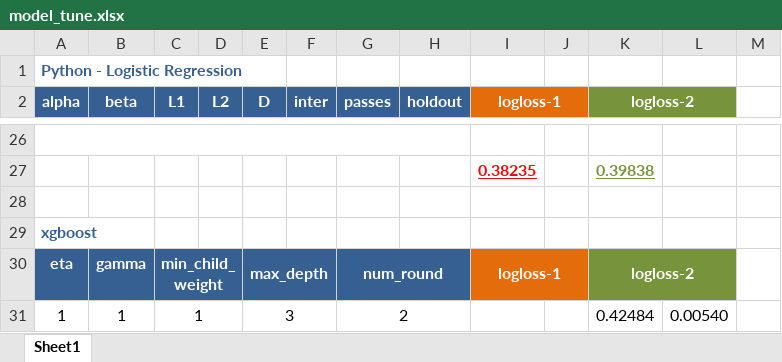
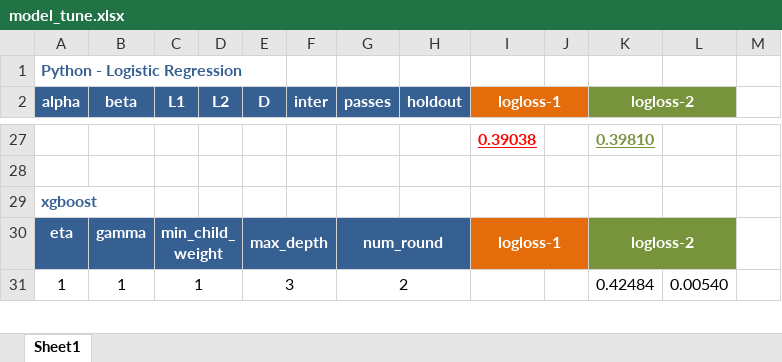
Before and after one commit to ivanliu1989/AVAZU-CTR-Prediction, an Excel workbook: model_tune.xlsx, sheet Sheet1, drawn as a sheet; only a part is shown, gaps mark what is left out; values as stored, in another font and other column widths than the file's, no borders; conditional formats not drawn; removed rows and columns are numbered as before the commit, all else as after; the diff covers the shown part only; the diff names each change by its address in the sheet, - before the commit and + after, or states it on an @@ line.

```diff
--- a/model_tune.xlsx (sheet Sheet1)
+++ b/model_tune.xlsx (sheet Sheet1)
-A26:H26 merged
-row 27: (empty)
+row 27:  |  |  |  |  |  |  |  | 0.39038 |  | 0.39810
-row 27:  |  |  |  |  |  |  |  | 0.38235 |  | 0.39838
```
Also changed, not shown: 1 added row, 8 edited cells, cell formats and merged cells elsewhere in this sheet.
